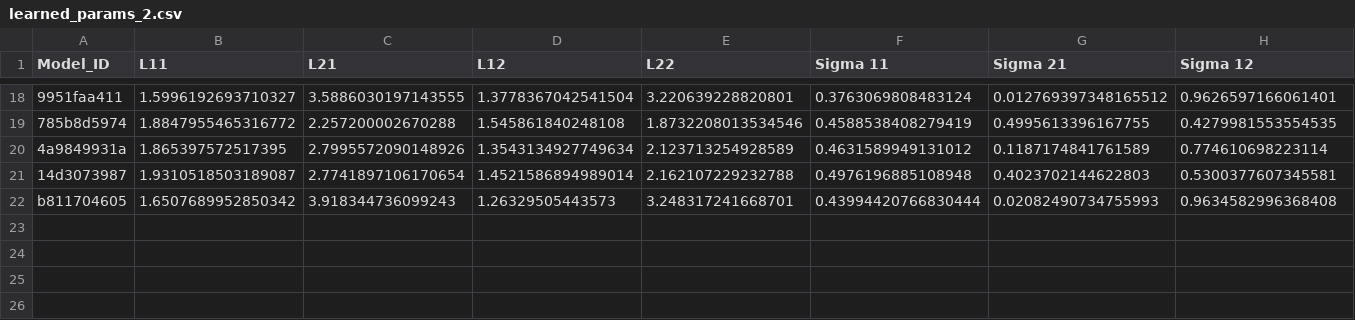
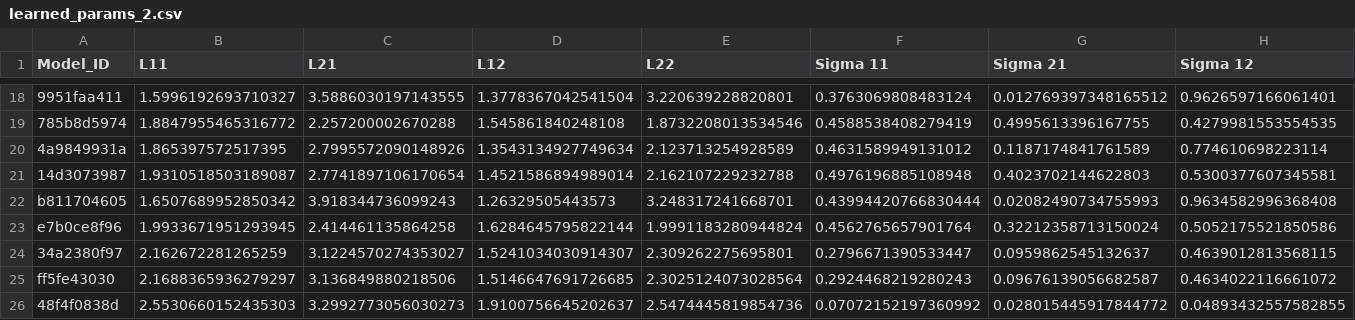
Before and after one commit to yamacisik/gated_kernel_tpp, a CSV file: learned_params_2.csv, drawn as a sheet; only a part is shown, gaps mark what is left out; rows hold the shown columns only; the diff names each change by its address in the sheet, - before the commit and + after, or states it on an @@ line.

```diff
--- a/learned_params_2.csv
+++ b/learned_params_2.csv
+row 23: e7b0ce8f96 | 1.9933671951293945 | 2.414461135864258 | 1.6284645795822144 | 1.9991183280944824 | 0.4562765657901764 | 0.32212358713150024 | 0.5052175521850586
+row 24: 34a2380f97 | 2.162672281265259 | 3.1224570274353027 | 1.5241034030914307 | 2.309262275695801 | 0.2796671390533447 | 0.0959862545132637 | 0.4639012813568115
+row 25: ff5fe43030 | 2.1688365936279297 | 3.136849880218506 | 1.5146647691726685 | 2.3025124073028564 | 0.2924468219280243 | 0.09676139056682587 | 0.4634022116661072
+row 26: 48f4f0838d | 2.5530660152435303 | 3.2992773056030273 | 1.9100756645202637 | 2.5474445819854736 | 0.07072152197360992 | 0.028015445917844772 | 0.04893432557582855
```
Also changed, not shown: results.csv.
